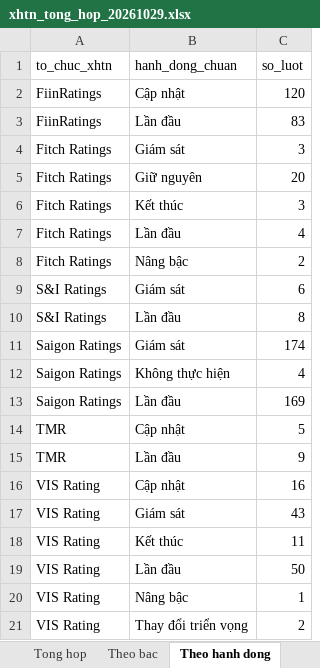
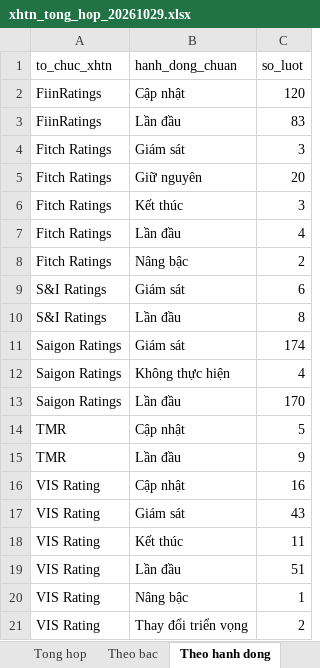
Before and after one commit to thanhnhaxinhdep/bond-dashboard, an Excel workbook: pipeline/credit_rating/output/xhtn_tong_hop_20261029.xlsx, sheet Theo hanh dong, drawn as a sheet; values as stored, in another font and other column widths than the file's, no borders; the diff names each change by its address in the sheet, - before the commit and + after, or states it on an @@ line.

```diff
--- a/pipeline/credit_rating/output/xhtn_tong_hop_20261029.xlsx (sheet Theo hanh dong)
+++ b/pipeline/credit_rating/output/xhtn_tong_hop_20261029.xlsx (sheet Theo hanh dong)
-C13 (so_luot): 169
+C13 (so_luot): 170
-C19 (so_luot): 50
+C19 (so_luot): 51
```
Also changed, not shown: sheet Tong hop, sheet Theo bac, pipeline/credit_rating/output/equity_xhtn_20261029.xlsx, pipeline/credit_rating/output/fiinratings_xhtn_20261029.xlsx, 20 other files.
